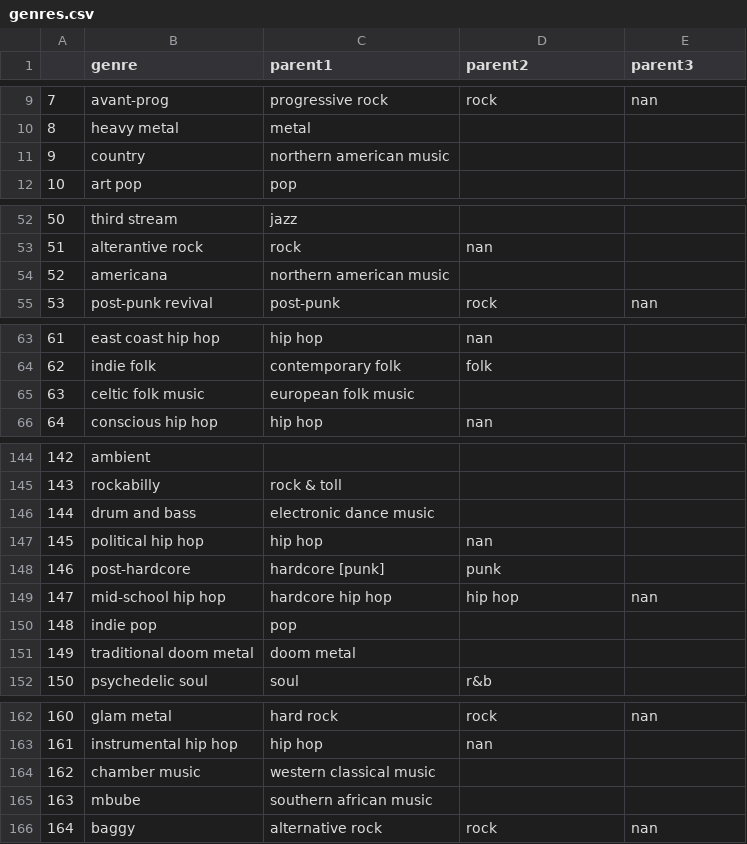
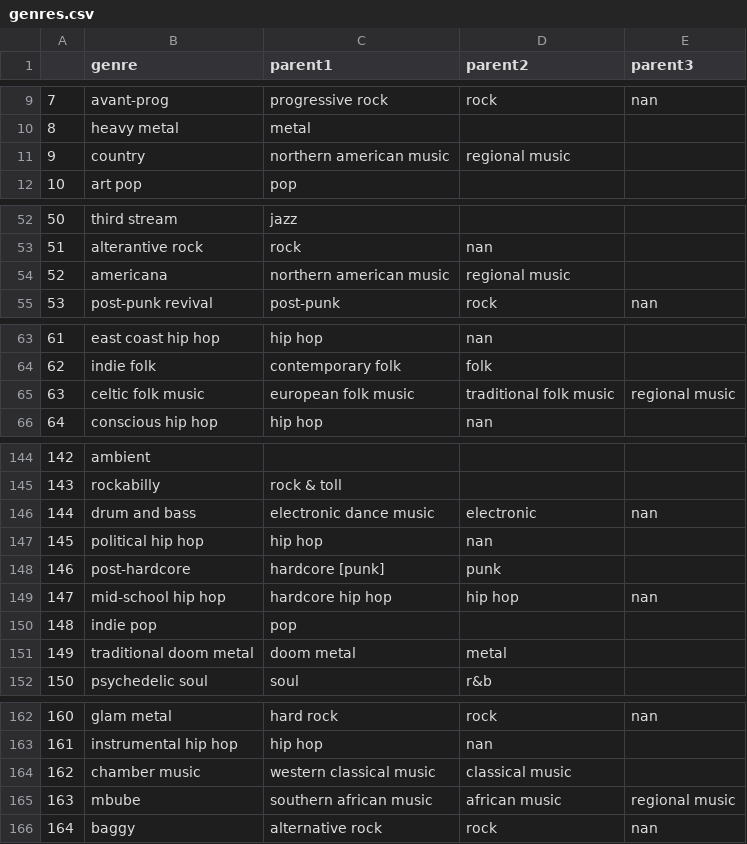
Before and after one commit to maximilianhenning/rym-top-albums-over-time, a CSV file: output/genres.csv, drawn as a sheet; only a part is shown, gaps mark what is left out; the diff covers the shown part only.

Commit message:
secondary genres (influences), tags, parent tags

```diff
--- a/output/genres.csv
+++ b/output/genres.csv
@@ -10,3 +10,3 @@
 8;heavy metal;metal;;
-9;country;northern american music;;
+9;country;northern american music;regional music;
 10;art pop;pop;;
@@ -53,3 +53,3 @@
 51;alterantive rock;rock;nan;
-52;americana;northern american music;;
+52;americana;northern american music;regional music;
 53;post-punk revival;post-punk;rock;nan
@@ -64,3 +64,3 @@
 62;indie folk;contemporary folk;folk;
-63;celtic folk music;european folk music;;
+63;celtic folk music;european folk music;traditional folk music;regional music
 64;conscious hip hop;hip hop;nan;
@@ -145,3 +145,3 @@
 143;rockabilly;rock & toll;;
-144;drum and bass;electronic dance music;;
+144;drum and bass;electronic dance music;electronic;nan
 145;political hip hop;hip hop;nan;
@@ -150,3 +150,3 @@
 148;indie pop;pop;;
-149;traditional doom metal;doom metal;;
+149;traditional doom metal;doom metal;metal;
 150;psychedelic soul;soul;r&b;
@@ -163,4 +163,4 @@
 161;instrumental hip hop;hip hop;nan;
-162;chamber music;western classical music;;
-163;mbube;southern african music;;
+162;chamber music;western classical music;classical music;
+163;mbube;southern african music;african music;regional music
 164;baggy;alternative rock;rock;nan
```
Also changed, not shown: 16 added rows and 18 edited cells elsewhere in this file, annotation/albums_to_be_annotated.csv, annotation/genres_to_be_annotated.csv, 6 other files.
